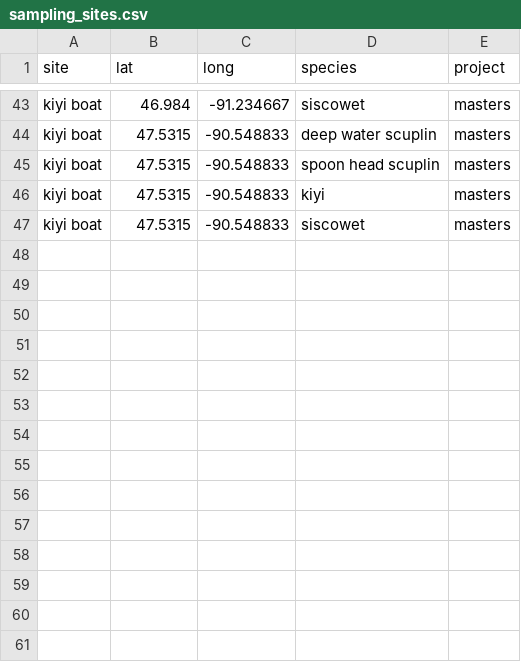
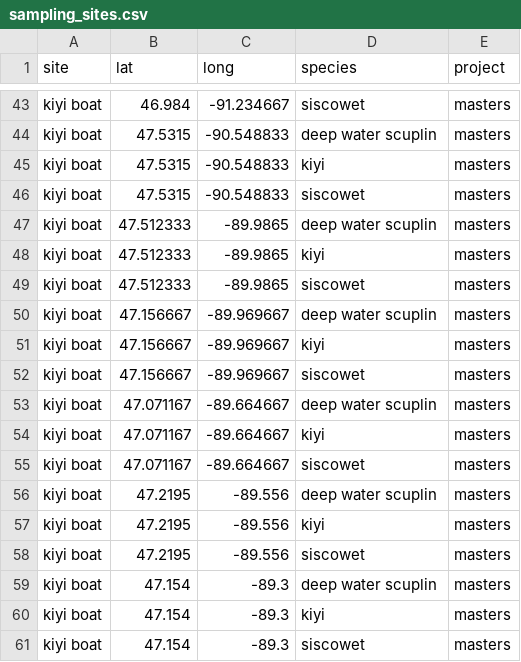
Before and after one commit to DaniBlumstein/DaniBlumstein.github.io, a CSV file: sampling_sites.csv, drawn as a sheet; only a part is shown, gaps mark what is left out; removed rows and columns are numbered as before the commit, all else as after; the diff names each change by its address in the sheet, - before the commit and + after, or states it on an @@ line.

```diff
--- a/sampling_sites.csv
+++ b/sampling_sites.csv
-row 45: kiyi boat | 47.5315 | -90.548833 | spoon head scuplin | masters
+row 47: kiyi boat | 47.512333 | -89.9865 | deep water scuplin | masters
+row 48: kiyi boat | 47.512333 | -89.9865 | kiyi | masters
+row 49: kiyi boat | 47.512333 | -89.9865 | siscowet | masters
+row 50: kiyi boat | 47.156667 | -89.969667 | deep water scuplin | masters
+row 51: kiyi boat | 47.156667 | -89.969667 | kiyi | masters
+row 52: kiyi boat | 47.156667 | -89.969667 | siscowet | masters
+row 53: kiyi boat | 47.071167 | -89.664667 | deep water scuplin | masters
+row 54: kiyi boat | 47.071167 | -89.664667 | kiyi | masters
+row 55: kiyi boat | 47.071167 | -89.664667 | siscowet | masters
+row 56: kiyi boat | 47.2195 | -89.556 | deep water scuplin | masters
+row 57: kiyi boat | 47.2195 | -89.556 | kiyi | masters
+row 58: kiyi boat | 47.2195 | -89.556 | siscowet | masters
+row 59: kiyi boat | 47.154 | -89.3 | deep water scuplin | masters
+row 60: kiyi boat | 47.154 | -89.3 | kiyi | masters
+row 61: kiyi boat | 47.154 | -89.3 | siscowet | masters
```
Also changed, not shown: 45 other files.
